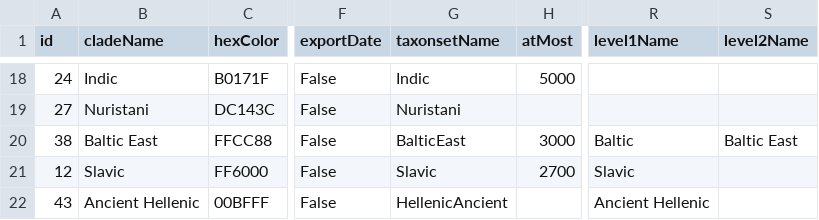
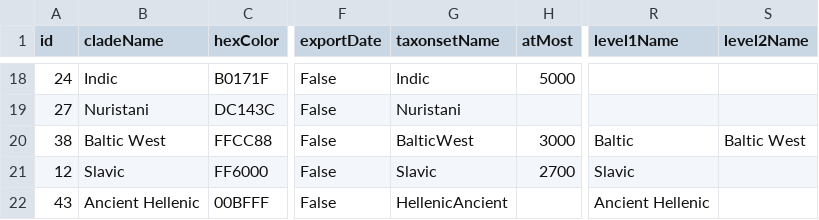
Before and after one commit to lexibank/iecor, a CSV file: raw/clade.csv, drawn as a sheet; only a part is shown, gaps mark what is left out; the diff names each change by its address in the sheet, - before the commit and + after, or states it on an @@ line.

```diff
--- a/raw/clade.csv
+++ b/raw/clade.csv
-B20 (cladeName): Baltic East
+B20 (cladeName): Baltic West
-G20 (taxonsetName): BalticEast
+G20 (taxonsetName): BalticWest
-S20 (level2Name): Baltic East
+S20 (level2Name): Baltic West
```
Also changed, not shown: cldf/clades.csv, cldf/languages.csv, 1 other file.
